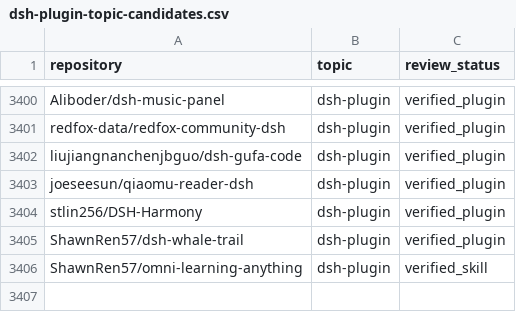
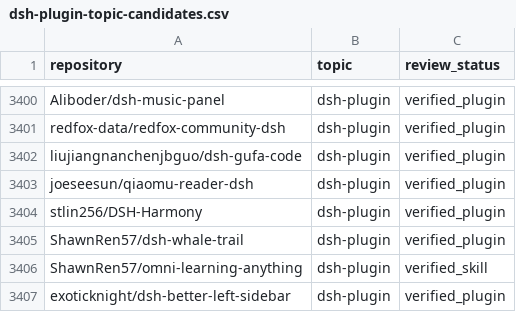
Before and after one commit to cccakeee/awesome-dsh-plugins, a CSV file: data/dsh-plugin-topic-candidates.csv, drawn as a sheet; only a part is shown, gaps mark what is left out; the diff names each change by its address in the sheet, - before the commit and + after, or states it on an @@ line.

Commit message:
Add exoticknight/dsh-better-left-sidebar to verified plugins (closes #48)
Co-authored-by: exoticknight <1171407+exoticknight@users.noreply.github.com>

```diff
--- a/data/dsh-plugin-topic-candidates.csv
+++ b/data/dsh-plugin-topic-candidates.csv
+row 3407: exoticknight/dsh-better-left-sidebar | dsh-plugin | verified_plugin
```
Also changed, not shown: 8 other files.
